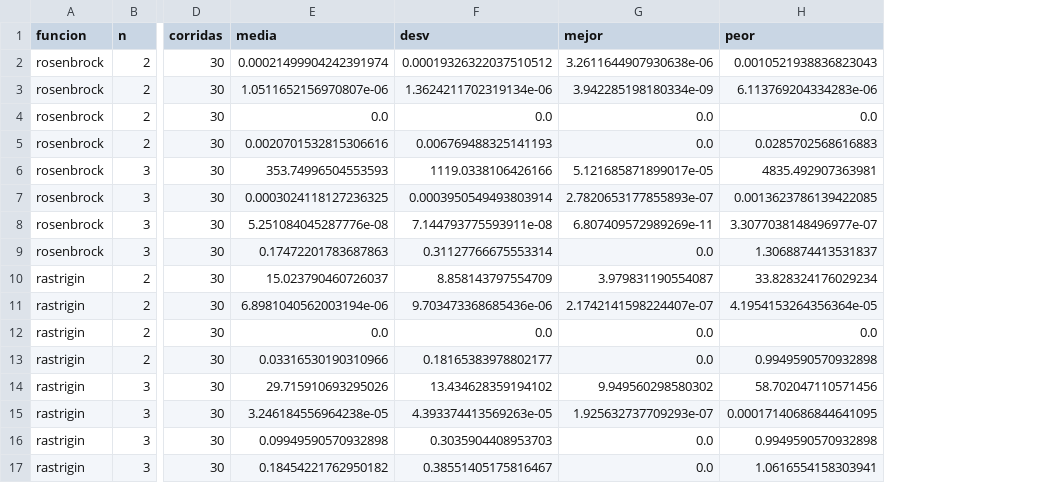
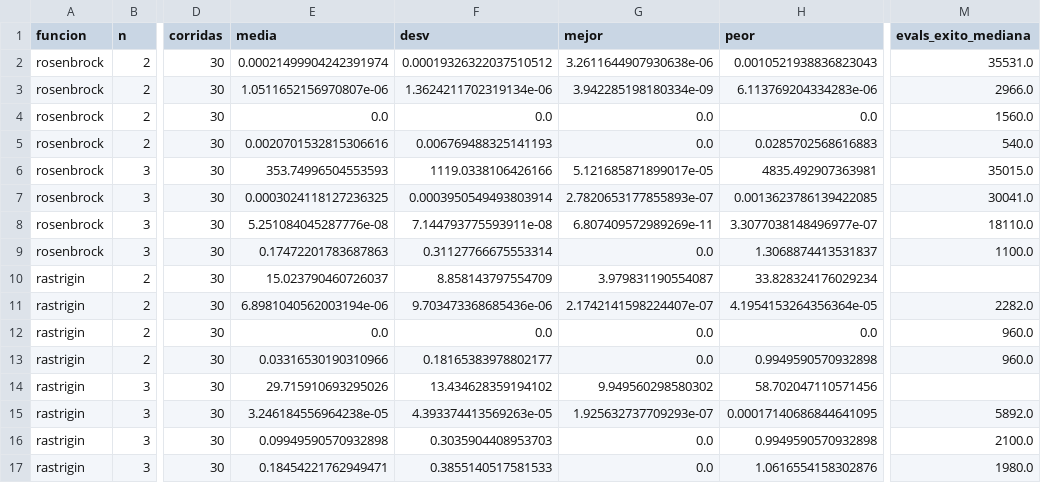
Before and after one commit to SaloMuri/Trabajo1-RNAB, a CSV file: resultados/parte1/resumen.csv, drawn as a sheet; only a part is shown, gaps mark what is left out; the diff names each change by its address in the sheet, - before the commit and + after, or states it on an @@ line.

```diff
--- a/resultados/parte1/resumen.csv
+++ b/resultados/parte1/resumen.csv
+column M (evals_exito_mediana), rows 2-17: 35531.0 | 2966.0 | 1560.0 | 540.0 | 35015.0 | 30041.0 | 18110.0 | 1100.0 |  | 2282.0 | 960.0 | 960.0 |  | 5892.0 | 2100.0 | 1980.0
-E17 (media): 0.18454221762950182
+E17 (media): 0.18454221762949471
-F17 (desv): 0.38551405175816467
+F17 (desv): 0.3855140517581533
-H17 (peor): 1.0616554158303941
+H17 (peor): 1.0616554158302876
```
Also changed, not shown: resultados/parte1/corridas.csv, 7 other files.
